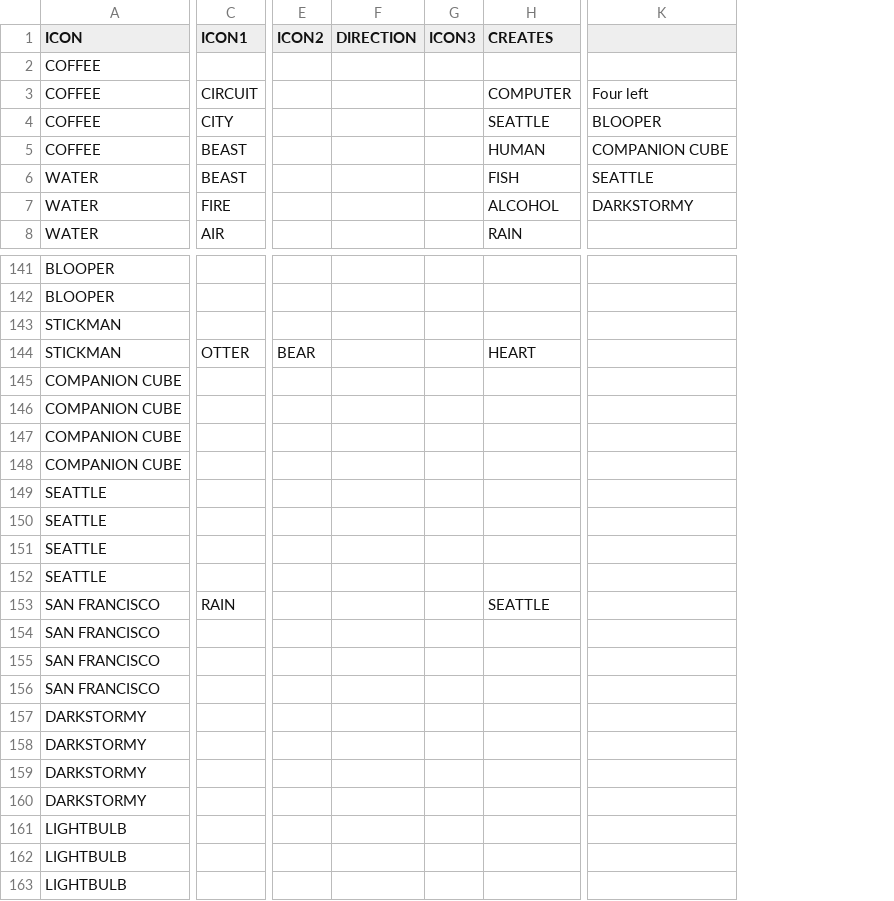
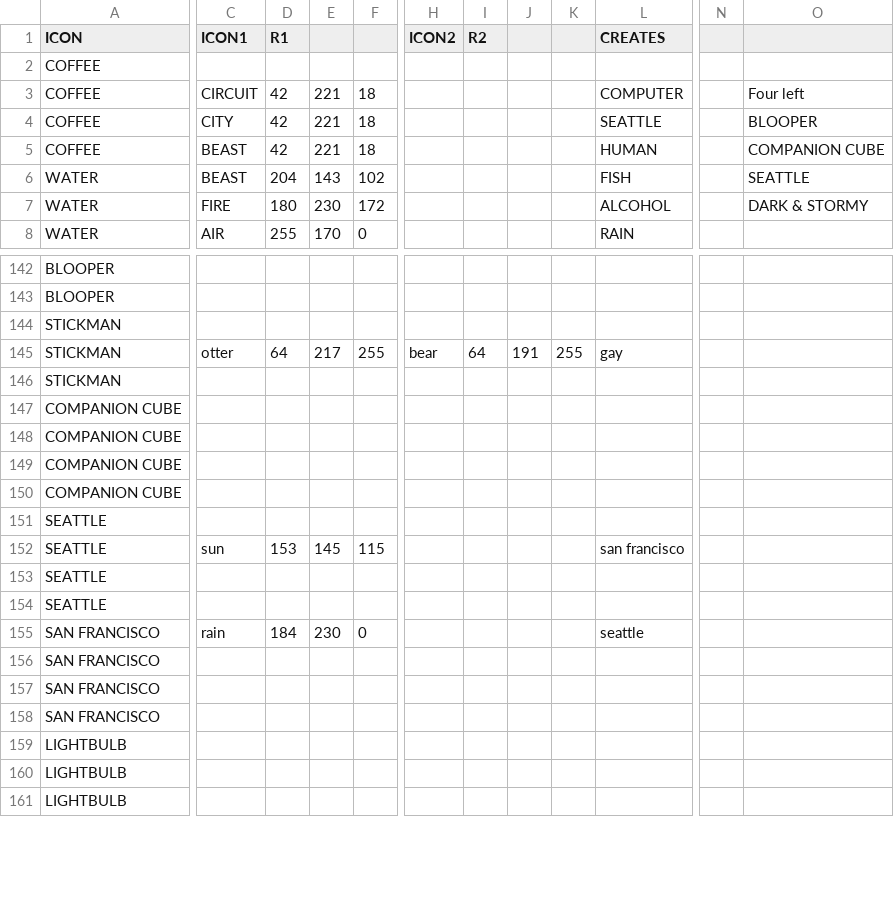
Before and after one commit to duplico/qc14, a CSV file: etc/icons_adjacency.csv, drawn as a sheet; only a part is shown, gaps mark what is left out; removed rows and columns are numbered as before the commit, all else as after; rows hold the shown columns only; the diff covers the shown part only; the diff names each change by its address in the sheet, - before the commit and + after, or states it on an @@ line.

Commit message:
Basic first pass at doing the arm colors for icons.

```diff
--- a/etc/icons_adjacency.csv
+++ b/etc/icons_adjacency.csv
+column D (R1), rows 3-8: 42 | 42 | 42 | 204 | 180 | 255; row 145: 64; rows 152-155: 153 |  |  | 184
+column E, rows 3-8: 221 | 221 | 221 | 143 | 230 | 170; row 145: 217; rows 152-155: 145 |  |  | 230
+column F, rows 3-8: 18 | 18 | 18 | 102 | 172 | 0; row 145: 255; rows 152-155: 115 |  |  | 0
-column F (DIRECTION), empty
-column G (ICON3), empty
+column I (R2), row 145: 64
+column J, row 145: 191
+column K, row 145: 255
+column N, empty
-O7: DARKSTORMY
+O7: DARK & STORMY
-C145 (ICON1): OTTER
+C145 (ICON1): otter
-H145 (ICON2): BEAR
+H145 (ICON2): bear
-L145 (CREATES): HEART
+L145 (CREATES): gay
+row 146: STICKMAN
-C152 (ICON1): (empty)
+C152 (ICON1): sun
-L152 (CREATES): (empty)
+L152 (CREATES): san francisco
-C155 (ICON1): RAIN
+C155 (ICON1): rain
-L155 (CREATES): SEATTLE
+L155 (CREATES): seattle
@@ row 157 moved to row 167: DARKSTORMY @@
@@ row 158 moved to row 168: DARKSTORMY @@
@@ row 159 moved to row 169: DARKSTORMY @@
@@ row 160 moved to row 170: DARKSTORMY @@
```
Also changed, not shown: 1 added row, 1 removed column and 15 edited cells elsewhere in this file, etc/icons.csv, 4 other files.
